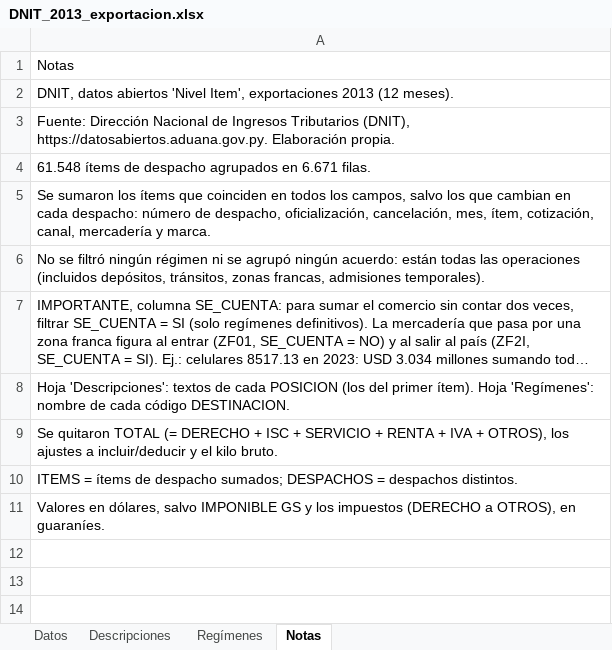
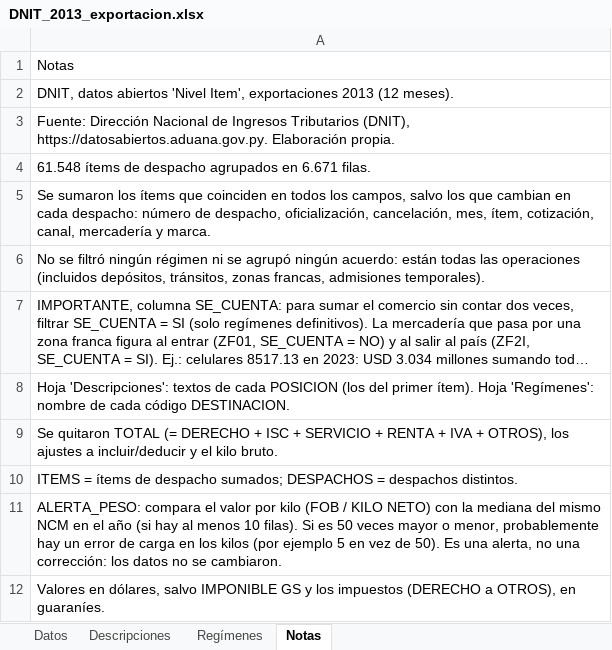
Before and after one commit to silvia-mov/dnit-datos-anuales, an Excel workbook: datos/DNIT_2013_exportacion.xlsx, sheet Notas, drawn as a sheet; long unchanged cells end in …; values as stored, in another font and other column widths than the file's, no borders; the diff names each change by its address in the sheet, - before the commit and + after, or states it on an @@ line.

Commit message:
Archivos 2011 2012 2013 2014: AEC de cada año, régimen tributario y alerta de peso

```diff
--- a/datos/DNIT_2013_exportacion.xlsx (sheet Notas)
+++ b/datos/DNIT_2013_exportacion.xlsx (sheet Notas)
+row 11: ALERTA_PESO: compara el valor por kilo (FOB / KILO NETO) con la mediana del mismo NCM en el año (si hay al menos 10 filas). Si es 50 veces mayor o menor, probablemente hay un error de carga en los kilos (por ejemplo 5 en vez de 50). Es una alerta, no una corrección: los datos no se cambiaron.
```
Also changed, not shown: sheet Datos, charts or pictures, datos/DNIT_2011_exportacion.xlsx, datos/DNIT_2012_exportacion.xlsx, 6 other files.
